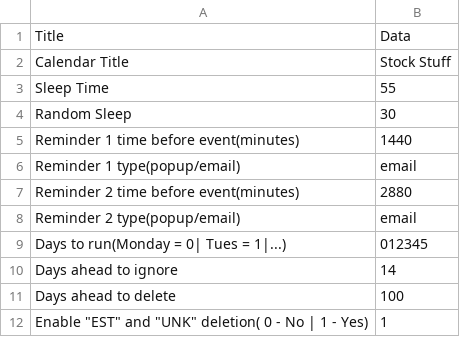
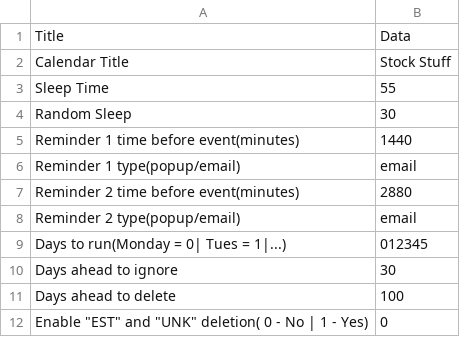
Before and after one commit to Gnome101/StockEvent, a CSV file: Inputs/Info.csv, drawn as a sheet.

Commit message:
Program more robust change

```diff
--- a/Inputs/Info.csv
+++ b/Inputs/Info.csv
@@ -9,4 +9,4 @@ Reminder 2 type(popup/email), email
 Days to run(Monday = 0| Tues = 1|...),012345
-Days ahead to ignore, 14
+Days ahead to ignore, 30
 Days ahead to delete, 100
-Enable "EST" and "UNK" deletion( 0 - No | 1 - Yes), 1
+Enable "EST" and "UNK" deletion( 0 - No | 1 - Yes), 0
```
